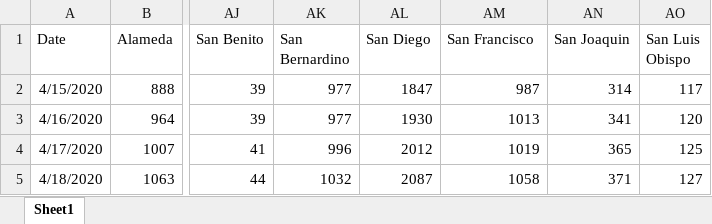
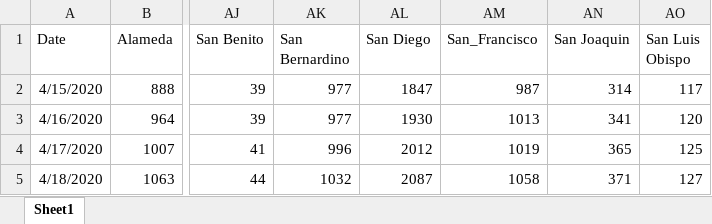
Before and after one commit to engmarkrezk/DFT_FinalProject, an Excel workbook: Dates 2.xlsx, sheet Sheet1, drawn as a sheet; only a part is shown, gaps mark what is left out; values as stored, in another font and other column widths than the file's, no borders; table styles not drawn; the diff names each change by its address in the sheet, - before the commit and + after, or states it on an @@ line.

```diff
--- a/Dates 2.xlsx (sheet Sheet1)
+++ b/Dates 2.xlsx (sheet Sheet1)
-AM1: San Francisco
+AM1: San_Francisco
```
Also changed, not shown: 3 other files.
